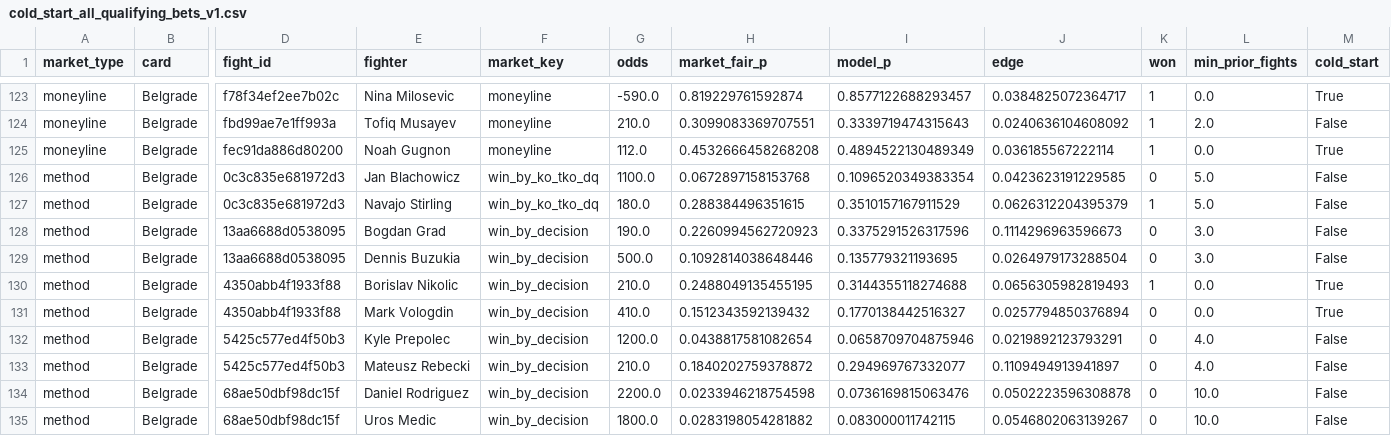
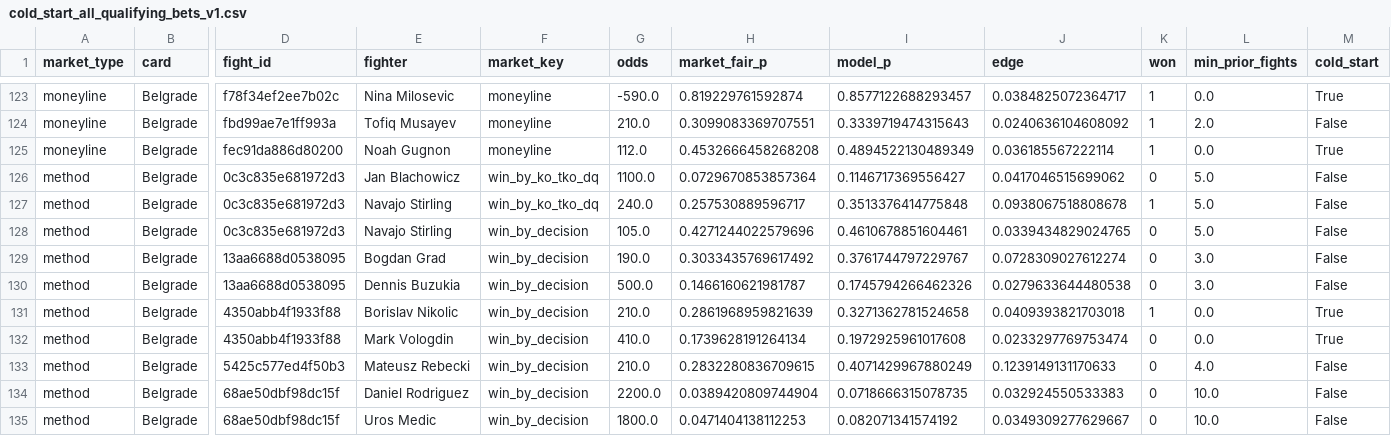
Before and after one commit to ChrisEsau/ufc-ai-clv-tracker, a CSV file: data/research/prop_mispricing/running_ledgers/cold_start_all_qualifying_bets_v1.csv, drawn as a sheet; only a part is shown, gaps mark what is left out; removed rows and columns are numbered as before the commit, all else as after; rows hold the shown columns only; the diff covers the shown part only; the diff names each change by its address in the sheet, - before the commit and + after, or states it on an @@ line.

```diff
--- a/data/research/prop_mispricing/running_ledgers/cold_start_all_qualifying_bets_v1.csv
+++ b/data/research/prop_mispricing/running_ledgers/cold_start_all_qualifying_bets_v1.csv
-H126 (market_fair_p): 0.0672897158153768
+H126 (market_fair_p): 0.0729670853857364
-I126 (model_p): 0.1096520349383354
+I126 (model_p): 0.1146717369556427
-J126 (edge): 0.0423623191229585
+J126 (edge): 0.0417046515699062
-G127 (odds): 180.0
+G127 (odds): 240.0
-H127 (market_fair_p): 0.288384496351615
+H127 (market_fair_p): 0.257530889596717
-I127 (model_p): 0.3510157167911529
+I127 (model_p): 0.3513376414775848
-J127 (edge): 0.0626312204395379
+J127 (edge): 0.0938067518808678
+row 128: method | Belgrade | 0c3c835e681972d3 | Navajo Stirling | win_by_decision | 105.0 | 0.4271244022579696 | 0.4610678851604461 | 0.0339434829024765 | 0 | 5.0 | False
-H129 (market_fair_p): 0.2260994562720923
+H129 (market_fair_p): 0.3033435769617492
-I129 (model_p): 0.3375291526317596
+I129 (model_p): 0.3761744797229767
-J129 (edge): 0.1114296963596673
+J129 (edge): 0.0728309027612274
-H130 (market_fair_p): 0.1092814038648446
+H130 (market_fair_p): 0.1466160621981787
-I130 (model_p): 0.135779321193695
+I130 (model_p): 0.1745794266462326
-J130 (edge): 0.0264979173288504
+J130 (edge): 0.0279633644480538
-H131 (market_fair_p): 0.2488049135455195
+H131 (market_fair_p): 0.2861968959821639
-I131 (model_p): 0.3144355118274688
+I131 (model_p): 0.3271362781524658
-J131 (edge): 0.0656305982819493
+J131 (edge): 0.0409393821703018
-H132 (market_fair_p): 0.1512343592139432
+H132 (market_fair_p): 0.1739628191264134
-I132 (model_p): 0.1770138442516327
+I132 (model_p): 0.1972925961017608
-J132 (edge): 0.0257794850376894
+J132 (edge): 0.0233297769753474
-row 132: method | Belgrade | 5425c577ed4f50b3 | Kyle Prepolec | win_by_decision | 1200.0 | 0.0438817581082654 | 0.0658709704875946 | 0.0219892123793291 | 0 | 4.0 | False
-H133 (market_fair_p): 0.1840202759378872
+H133 (market_fair_p): 0.2832280836709615
-I133 (model_p): 0.294969767332077
+I133 (model_p): 0.4071429967880249
-J133 (edge): 0.1109494913941897
+J133 (edge): 0.1239149131170633
-H134 (market_fair_p): 0.0233946218754598
+H134 (market_fair_p): 0.0389420809744904
-I134 (model_p): 0.0736169815063476
+I134 (model_p): 0.0718666315078735
-J134 (edge): 0.0502223596308878
+J134 (edge): 0.032924550533383
-H135 (market_fair_p): 0.0283198054281882
+H135 (market_fair_p): 0.0471404138112253
-I135 (model_p): 0.083000011742115
+I135 (model_p): 0.082071341574192
-J135 (edge): 0.0546802063139267
+J135 (edge): 0.0349309277629667
```
Also changed, not shown: 1 added row, 2 removed rows and 45 edited cells elsewhere in this file, data/research/prop_mispricing/running_ledgers/cold_start_bet_ledger_v1.csv, data/research/prop_mispricing/running_ledgers/cold_start_card_ledger_v1.csv, 1 other file.
